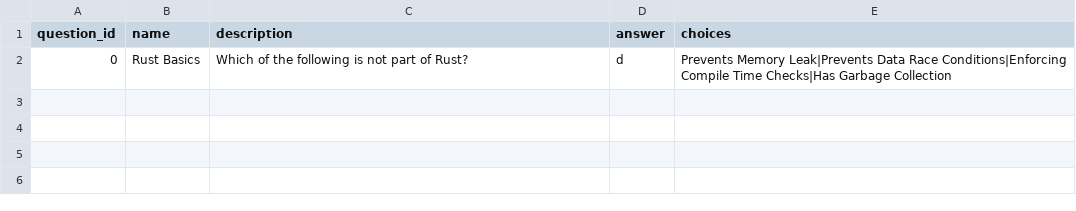
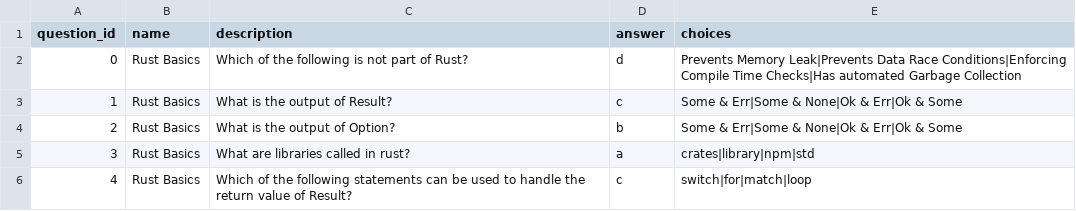
Before and after one commit to EH1121/YAQA, a CSV file: src/data/questions/rustlang.csv, drawn as a sheet.

Commit message:
Update rustlang.csv

```diff
--- a/src/data/questions/rustlang.csv
+++ b/src/data/questions/rustlang.csv
@@ -1,2 +1,6 @@
 question_id,name,description,answer,choices
-0,Rust Basics,Which of the following is not part of Rust?,d,Prevents Memory Leak|Prevents Data Race Conditions|Enforcing Compile Time Checks|Has Garbage Collection
+0,Rust Basics,Which of the following is not part of Rust?,d,Prevents Memory Leak|Prevents Data Race Conditions|Enforcing Compile Time Checks|Has automated Garbage Collection
+1,Rust Basics,What is the output of Result?,c,Some & Err|Some & None|Ok & Err|Ok & Some
+2,Rust Basics,What is the output of Option?,b,Some & Err|Some & None|Ok & Err|Ok & Some
+3,Rust Basics,What are libraries called in rust?,a,crates|library|npm|std
+4,Rust Basics,Which of the following statements can be used to handle the return value of Result?,c,switch|for|match|loop
```
